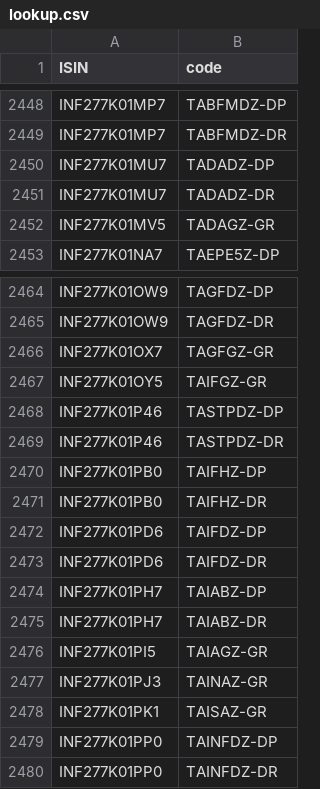
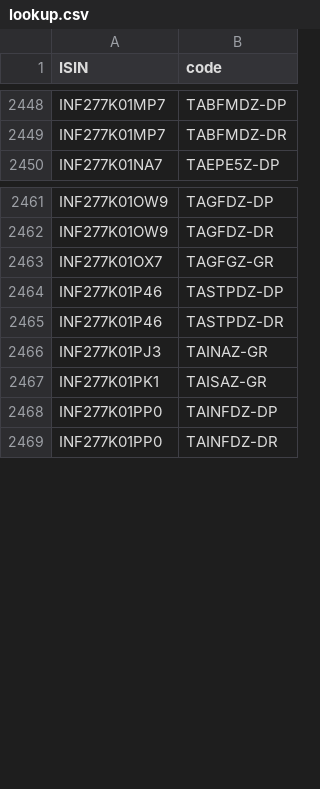
Before and after one commit to captn3m0/mf.captnemo.in, a CSV file: _data/lookup.csv, drawn as a sheet; only a part is shown, gaps mark what is left out.

```diff
--- a/_data/lookup.csv
+++ b/_data/lookup.csv
@@ -2449,5 +2449,2 @@ ISIN,code
 "INF277K01MP7","TABFMDZ-DR"
-"INF277K01MU7","TADADZ-DP"
-"INF277K01MU7","TADADZ-DR"
-"INF277K01MV5","TADAGZ-GR"
 "INF277K01NA7","TAEPE5Z-DP"
@@ -2466,12 +2463,4 @@ ISIN,code
 "INF277K01OX7","TAGFGZ-GR"
-"INF277K01OY5","TAIFGZ-GR"
 "INF277K01P46","TASTPDZ-DP"
 "INF277K01P46","TASTPDZ-DR"
-"INF277K01PB0","TAIFHZ-DP"
-"INF277K01PB0","TAIFHZ-DR"
-"INF277K01PD6","TAIFDZ-DP"
-"INF277K01PD6","TAIFDZ-DR"
-"INF277K01PH7","TAIABZ-DP"
-"INF277K01PH7","TAIABZ-DR"
-"INF277K01PI5","TAIAGZ-GR"
 "INF277K01PJ3","TAINAZ-GR"
```
Also changed, not shown: 1 other file.
